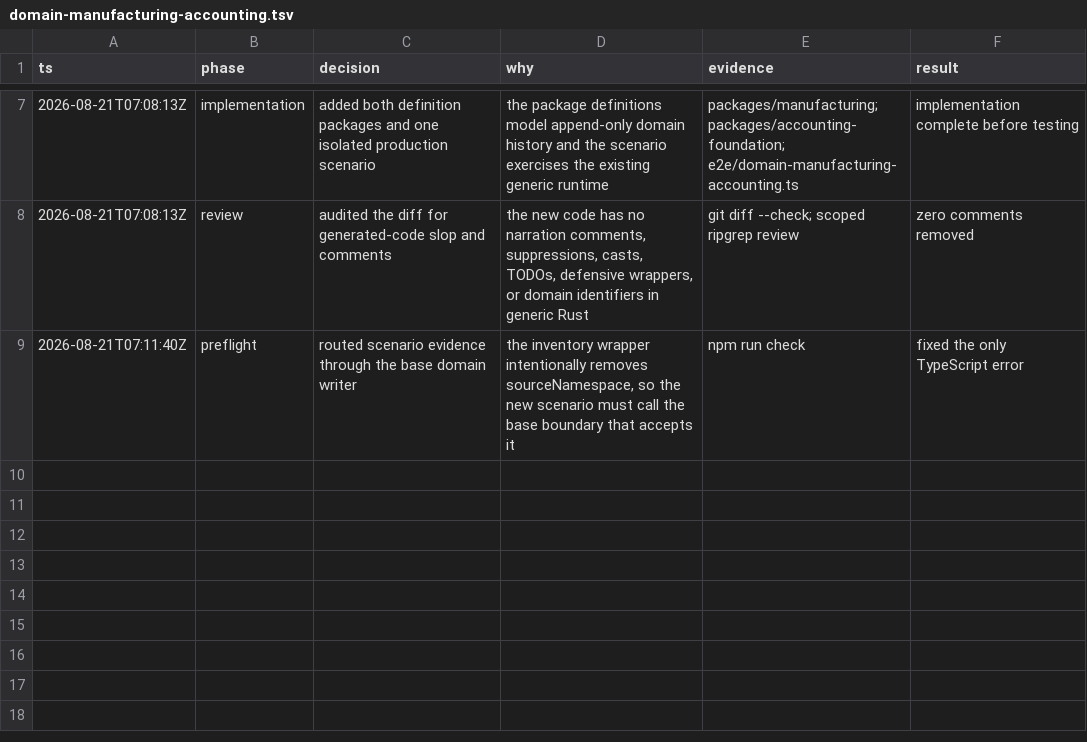
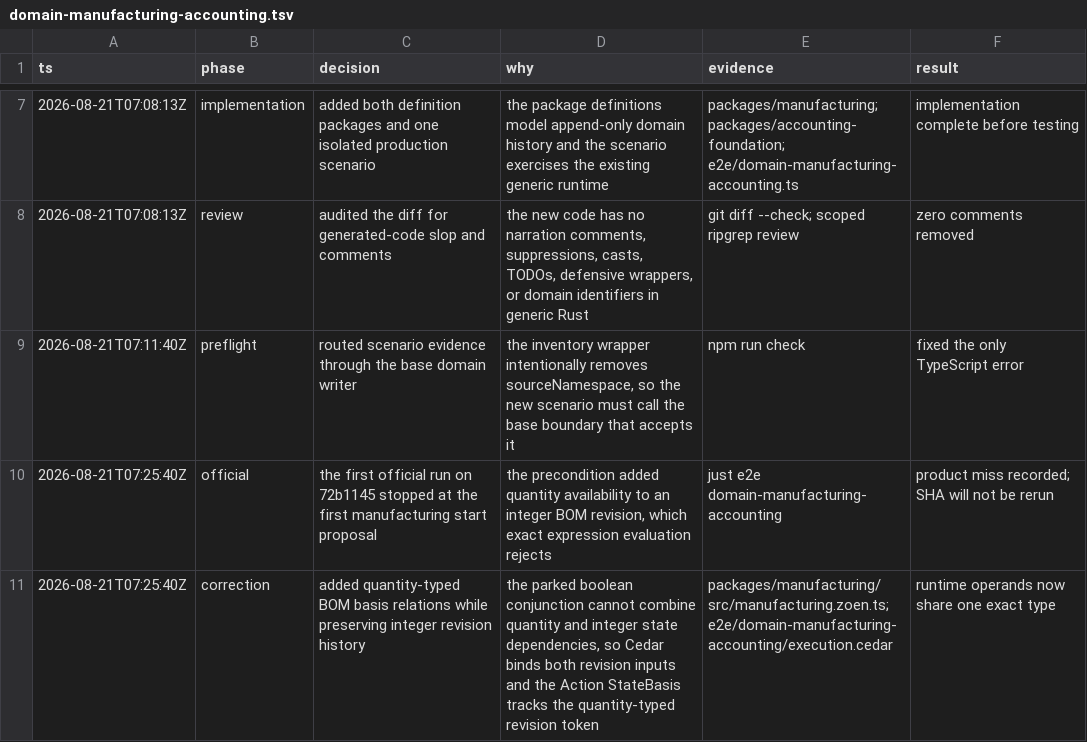
Before and after one commit to EnzoTironi/OS, a TSV file: .audit/domain-manufacturing-accounting.tsv, drawn as a sheet; only a part is shown, gaps mark what is left out; the diff names each change by its address in the sheet, - before the commit and + after, or states it on an @@ line.

```diff
--- a/.audit/domain-manufacturing-accounting.tsv
+++ b/.audit/domain-manufacturing-accounting.tsv
+row 10: 2026-08-21T07:25:40Z | official | the first official run on 72b1145 stopped at the first manufacturing start proposal | the precondition added quantity availability to an integer BOM revision, which exact expression evaluation rejects | just e2e domain-manufacturing-accounting | product miss recorded; SHA will not be rerun
+row 11: 2026-08-21T07:25:40Z | correction | added quantity-typed BOM basis relations while preserving integer revision history | the parked boolean conjunction cannot combine quantity and integer state dependencies, so Cedar binds both revision inputs and the Action StateBasis tracks the quantity-typed revision token | packages/manufacturing/src/manufacturing.zoen.ts; e2e/domain-manufacturing-accounting/execution.cedar | runtime operands now share one exact type
```
Also changed, not shown: 4 other files.
